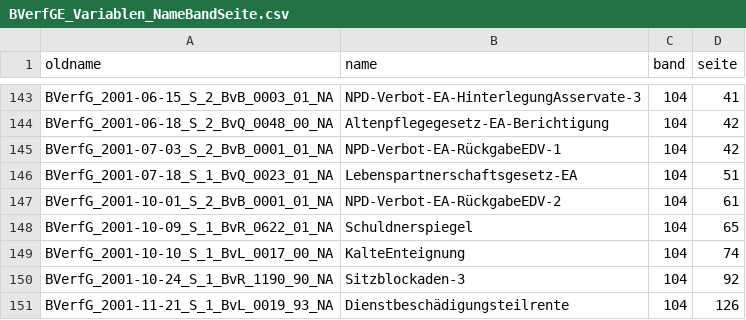
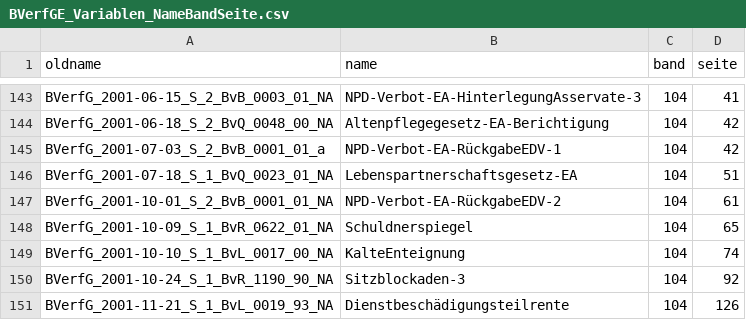
Before and after one commit to SeanFobbe/c-bverfge, a CSV file: data/BVerfGE_Variablen_NameBandSeite.csv, drawn as a sheet; only a part is shown, gaps mark what is left out.

Commit message:
fix id for one name

```diff
--- a/data/BVerfGE_Variablen_NameBandSeite.csv
+++ b/data/BVerfGE_Variablen_NameBandSeite.csv
@@ -144,3 +144,3 @@ BVerfG_2001-06-15_S_2_BvB_0003_01_NA,NPD-Verbot-EA-HinterlegungAsservate-3,104,4
 BVerfG_2001-06-18_S_2_BvQ_0048_00_NA,Altenpflegegesetz-EA-Berichtigung,104,42
-BVerfG_2001-07-03_S_2_BvB_0001_01_NA,NPD-Verbot-EA-RückgabeEDV-1,104,42
+BVerfG_2001-07-03_S_2_BvB_0001_01_a,NPD-Verbot-EA-RückgabeEDV-1,104,42
 BVerfG_2001-07-18_S_1_BvQ_0023_01_NA,Lebenspartnerschaftsgesetz-EA,104,51
```
